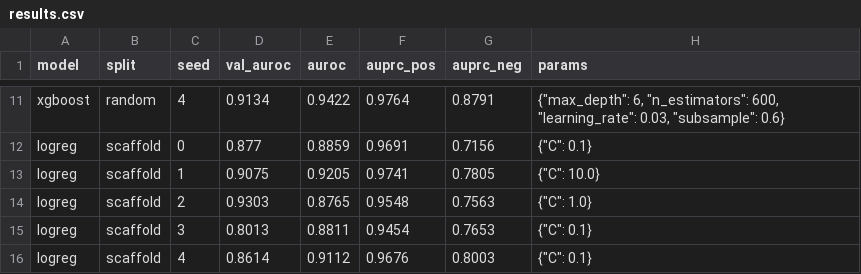
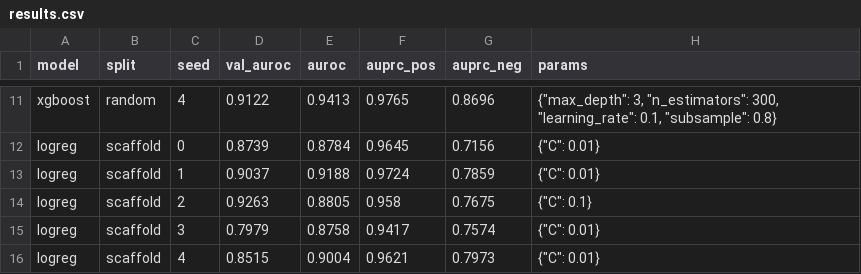
Before and after one commit to tishhuy99/BBB-Admet, a CSV file: results.csv, drawn as a sheet; only a part is shown, gaps mark what is left out; the diff covers the shown part only; the diff names each change by its address in the sheet, - before the commit and + after, or states it on an @@ line.

```diff
--- a/results.csv
+++ b/results.csv
-D11 (val_auroc): 0.9134
+D11 (val_auroc): 0.9122
-E11 (auroc): 0.9422
+E11 (auroc): 0.9413
-F11 (auprc_pos): 0.9764
+F11 (auprc_pos): 0.9765
-G11 (auprc_neg): 0.8791
+G11 (auprc_neg): 0.8696
-H11 (params): {"max_depth": 6, "n_estimators": 600, "learning_rate": 0.03, "subsample": 0.6}
+H11 (params): {"max_depth": 3, "n_estimators": 300, "learning_rate": 0.1, "subsample": 0.8}
-D12 (val_auroc): 0.877
+D12 (val_auroc): 0.8739
-E12 (auroc): 0.8859
+E12 (auroc): 0.8784
-F12 (auprc_pos): 0.9691
+F12 (auprc_pos): 0.9645
-H12 (params): {"C": 0.1}
+H12 (params): {"C": 0.01}
-D13 (val_auroc): 0.9075
+D13 (val_auroc): 0.9037
-E13 (auroc): 0.9205
+E13 (auroc): 0.9188
-F13 (auprc_pos): 0.9741
+F13 (auprc_pos): 0.9724
-G13 (auprc_neg): 0.7805
+G13 (auprc_neg): 0.7859
-H13 (params): {"C": 10.0}
+H13 (params): {"C": 0.01}
-D14 (val_auroc): 0.9303
+D14 (val_auroc): 0.9263
-E14 (auroc): 0.8765
+E14 (auroc): 0.8805
-F14 (auprc_pos): 0.9548
+F14 (auprc_pos): 0.958
-G14 (auprc_neg): 0.7563
+G14 (auprc_neg): 0.7675
-H14 (params): {"C": 1.0}
+H14 (params): {"C": 0.1}
-D15 (val_auroc): 0.8013
+D15 (val_auroc): 0.7979
-E15 (auroc): 0.8811
+E15 (auroc): 0.8758
-F15 (auprc_pos): 0.9454
+F15 (auprc_pos): 0.9417
-G15 (auprc_neg): 0.7653
+G15 (auprc_neg): 0.7574
-H15:H16 (params): {"C": 0.1}
+H15:H16 (params): {"C": 0.01}
-D16 (val_auroc): 0.8614
+D16 (val_auroc): 0.8515
-E16 (auroc): 0.9112
+E16 (auroc): 0.9004
-F16 (auprc_pos): 0.9676
+F16 (auprc_pos): 0.9621
-G16 (auprc_neg): 0.8003
+G16 (auprc_neg): 0.7973
```
Also changed, not shown: 45 edited cells elsewhere in this file, 8 other files.
